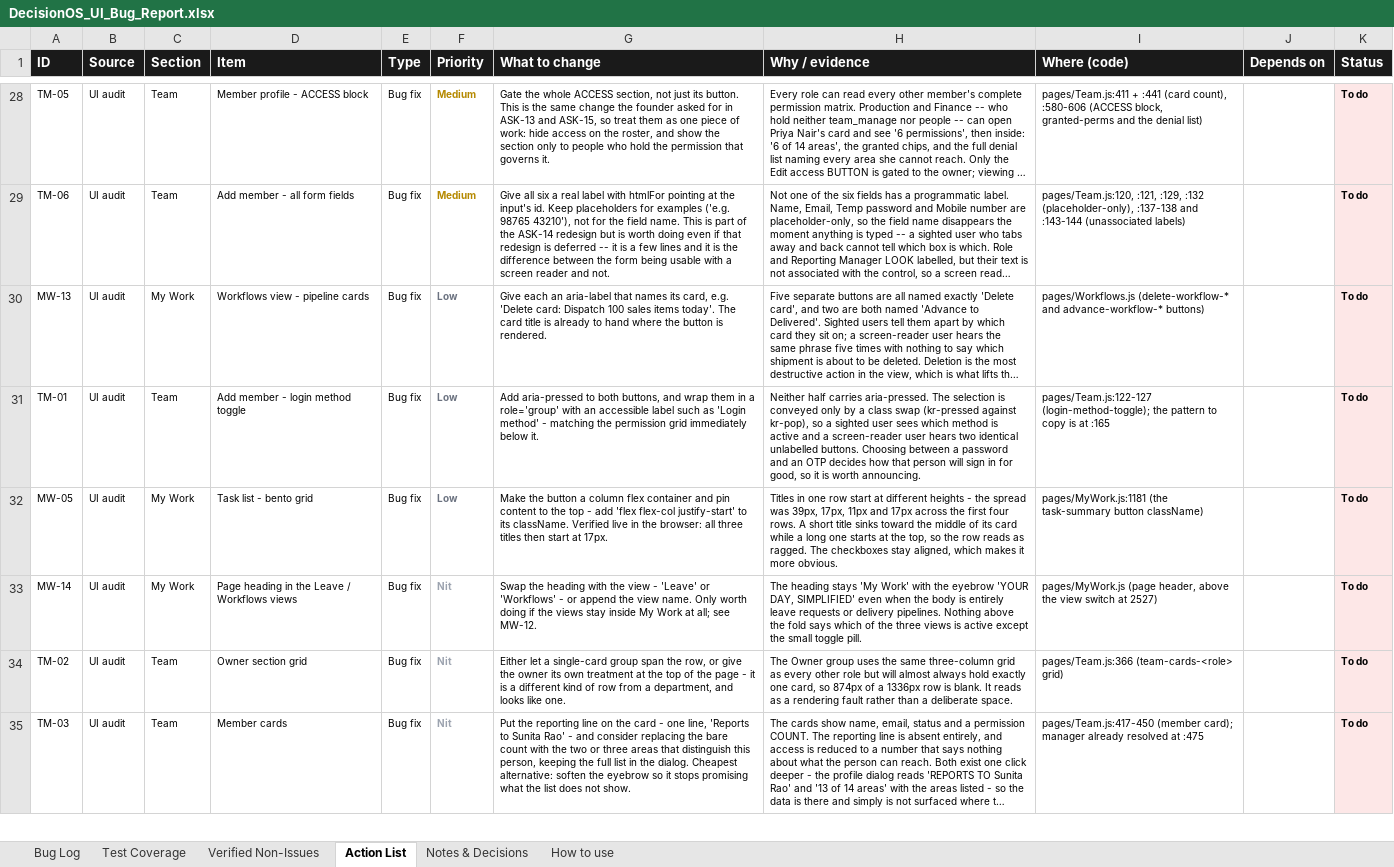
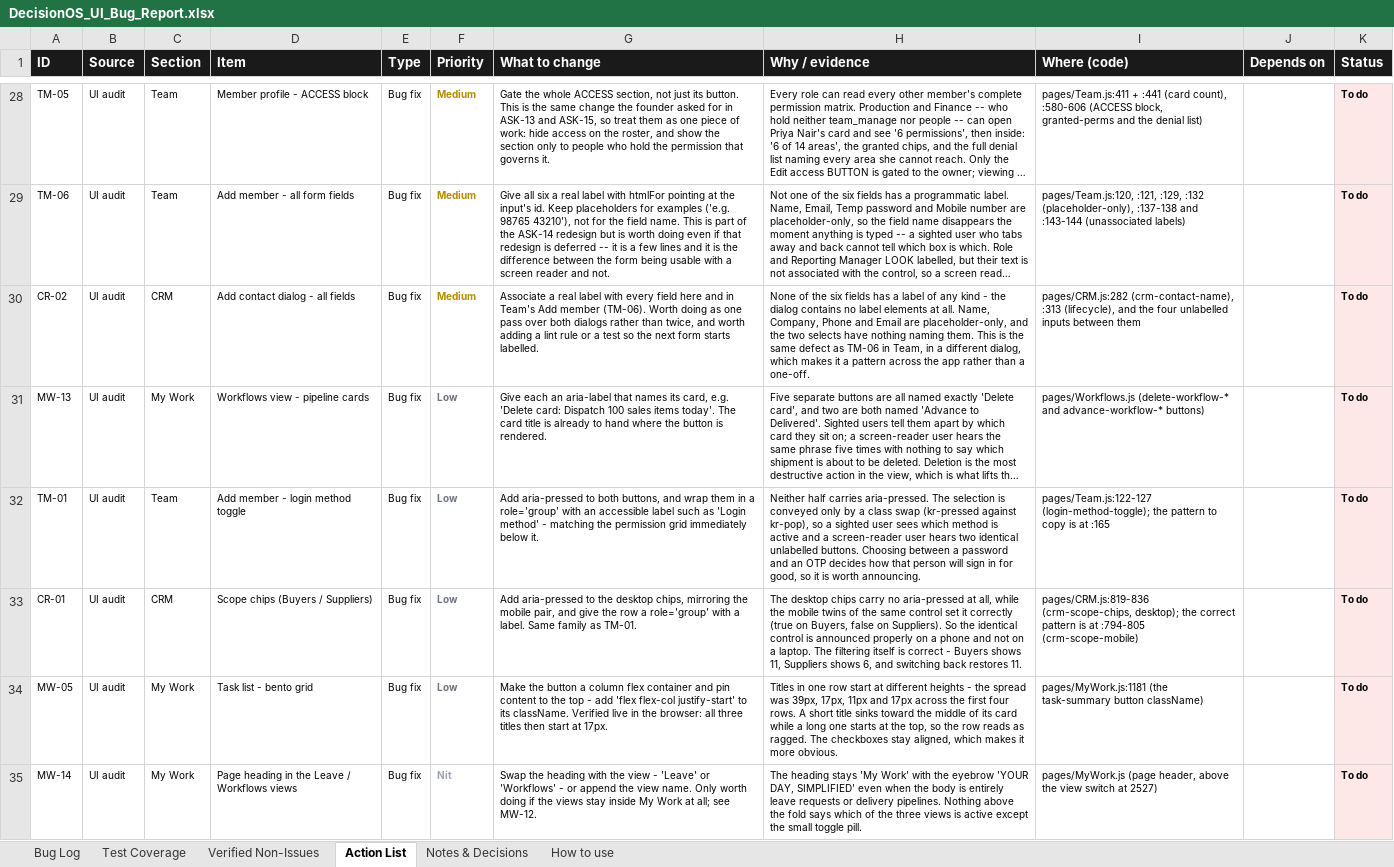
Before and after one commit to quazrelevate-god/DecisionOS, an Excel workbook: docs/DecisionOS_UI_Bug_Report.xlsx, sheet Action List, drawn as a sheet; only a part is shown, gaps mark what is left out; the shorter side is filled out with more unchanged rows; long unchanged cells end in …; values as stored, in another font and other column widths than the file's, no borders; the diff covers the shown part only; the diff names each change by its address in the sheet, - before the commit and + after, or states it on an @@ line.

```diff
--- a/docs/DecisionOS_UI_Bug_Report.xlsx (sheet Action List)
+++ b/docs/DecisionOS_UI_Bug_Report.xlsx (sheet Action List)
+row 30: CR-02 | UI audit | CRM | Add contact dialog - all fields | Bug fix | Medium | Associate a real label with every field here and in Team's Add member (TM-06). Worth doing as one pass over both dialogs rather than twice, and worth adding a lint rule or a test so the next form starts labelled. | None of the six fields has a label of any kind - the dialog contains no label elements at all. Name, Company, Phone and Email are placeholder-only, and the two selects have nothing naming them. This is the same defect as TM-06 in Team, in a different dialog, which makes it a pattern across the app rather than a one-off. | pages/CRM.js:282 (crm-contact-name), :313 (lifecycle), and the four unlabelled inputs between them |  | To do
+row 33: CR-01 | UI audit | CRM | Scope chips (Buyers / Suppliers) | Bug fix | Low | Add aria-pressed to the desktop chips, mirroring the mobile pair, and give the row a role='group' with a label. Same family as TM-01. | The desktop chips carry no aria-pressed at all, while the mobile twins of the same control set it correctly (true on Buyers, false on Suppliers). So the identical control is announced properly on a phone and not on a laptop. The filtering itself is correct - Buyers shows 11, Suppliers shows 6, and switching back restores 11. | pages/CRM.js:819-836 (crm-scope-chips, desktop); the correct pattern is at :794-805 (crm-scope-mobile) |  | To do
```
Also changed, not shown: 1 added row and 1 edited cell elsewhere in this sheet, sheet Test Coverage, sheet Bug Log, sheet How to use, 2 other files.
